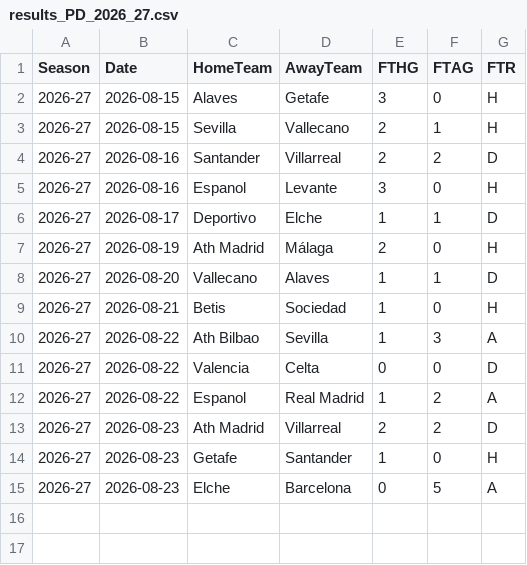
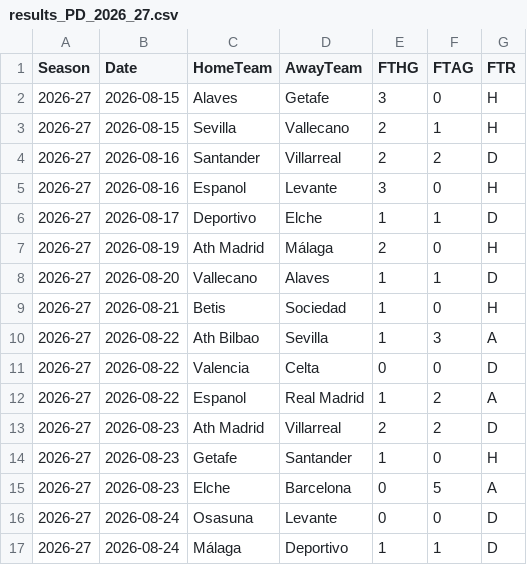
Before and after one commit to Treforis/Football-Score-Predictor, a CSV file: data/results_PD_2026_27.csv, drawn as a sheet.

```diff
--- a/data/results_PD_2026_27.csv
+++ b/data/results_PD_2026_27.csv
@@ -15 +15,3 @@ Season,Date,HomeTeam,AwayTeam,FTHG,FTAG,FTR
 2026-27,2026-08-23,Elche,Barcelona,0,5,A
+2026-27,2026-08-24,Osasuna,Levante,0,0,D
+2026-27,2026-08-24,Málaga,Deportivo,1,1,D
```
Also changed, not shown: artifacts/FL1/snapshot.csv, artifacts/FL1/snapshot_live.csv, 17 other files.
